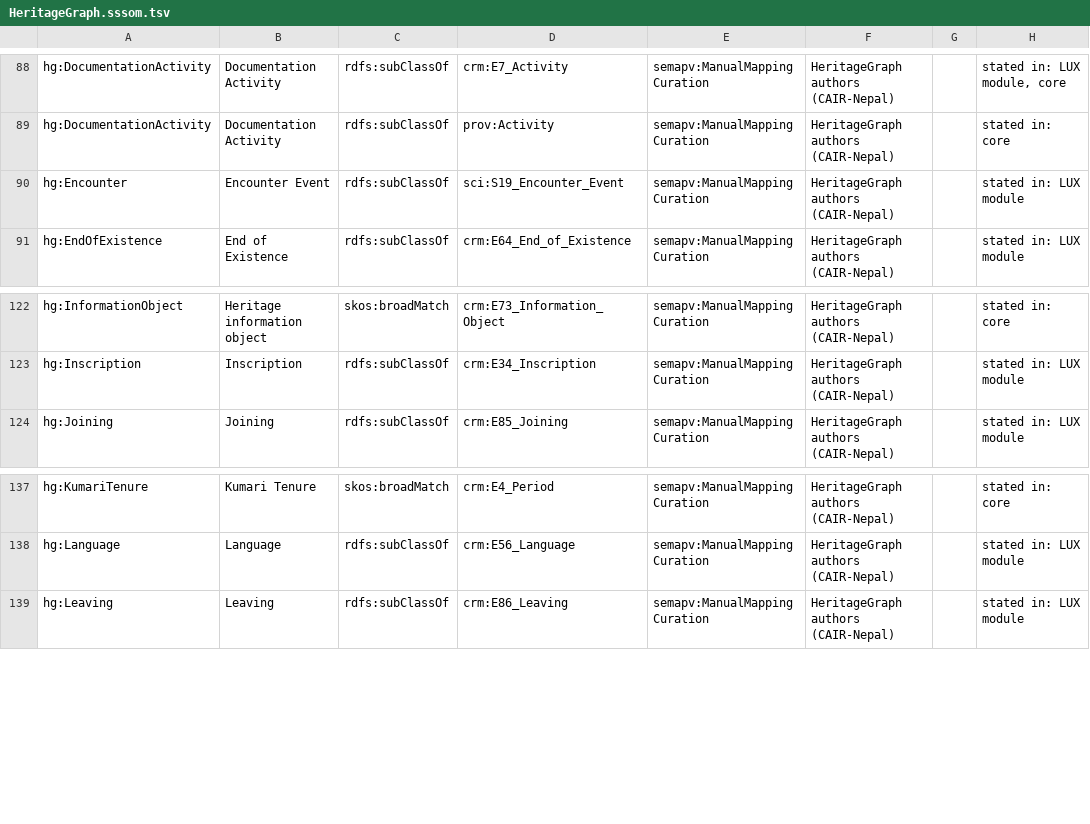
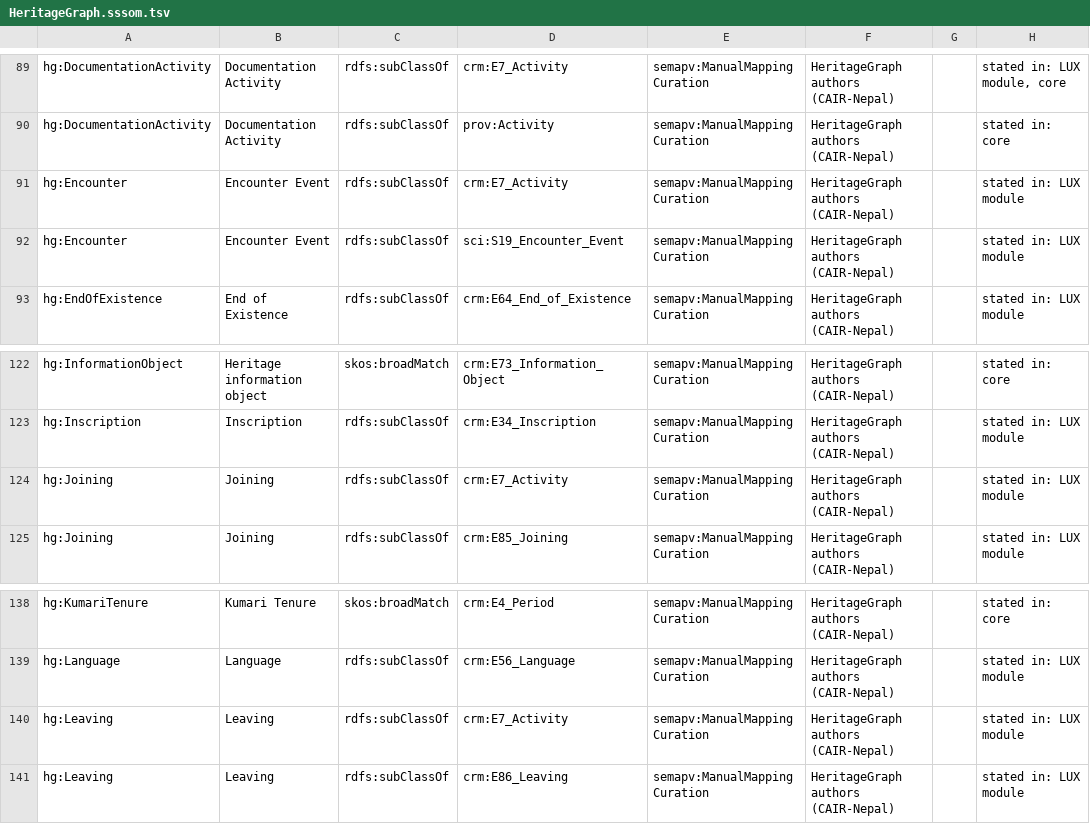
Before and after one commit to CAIRNepal/heritagegraphontology, a TSV file: ontology/mappings/HeritageGraph.sssom.tsv, drawn as a sheet; only a part is shown, gaps mark what is left out; the diff covers the shown part only.

Commit message:
SSSOM mappings regenerated after the LUX module's direct reuse of crm:E74_Group, crm:E69_Death and crm:E7_Activity (275 to 277 rows); paper macros, evaluation page, readme and the built index pages updated to match

```diff
--- a/ontology/mappings/HeritageGraph.sssom.tsv
+++ b/ontology/mappings/HeritageGraph.sssom.tsv
@@ -89,2 +90,3 @@ hg:DocumentationActivity	Documentation Activity	rdfs:subClassOf	crm:E7_Activity
 hg:DocumentationActivity	Documentation Activity	rdfs:subClassOf	prov:Activity	semapv:ManualMappingCuration	HeritageGraph authors (CAIR-Nepal)		stated in: core
+hg:Encounter	Encounter Event	rdfs:subClassOf	crm:E7_Activity	semapv:ManualMappingCuration	HeritageGraph authors (CAIR-Nepal)		stated in: LUX module
 hg:Encounter	Encounter Event	rdfs:subClassOf	sci:S19_Encounter_Event	semapv:ManualMappingCuration	HeritageGraph authors (CAIR-Nepal)		stated in: LUX module
@@ -123,2 +123,3 @@ hg:InformationObject	Heritage information object	skos:broadMatch	crm:E73_Informa
 hg:Inscription	Inscription	rdfs:subClassOf	crm:E34_Inscription	semapv:ManualMappingCuration	HeritageGraph authors (CAIR-Nepal)		stated in: LUX module
+hg:Joining	Joining	rdfs:subClassOf	crm:E7_Activity	semapv:ManualMappingCuration	HeritageGraph authors (CAIR-Nepal)		stated in: LUX module
 hg:Joining	Joining	rdfs:subClassOf	crm:E85_Joining	semapv:ManualMappingCuration	HeritageGraph authors (CAIR-Nepal)		stated in: LUX module
@@ -138,2 +139,3 @@ hg:KumariTenure	Kumari Tenure	skos:broadMatch	crm:E4_Period	semapv:ManualMapping
 hg:Language	Language	rdfs:subClassOf	crm:E56_Language	semapv:ManualMappingCuration	HeritageGraph authors (CAIR-Nepal)		stated in: LUX module
+hg:Leaving	Leaving	rdfs:subClassOf	crm:E7_Activity	semapv:ManualMappingCuration	HeritageGraph authors (CAIR-Nepal)		stated in: LUX module
 hg:Leaving	Leaving	rdfs:subClassOf	crm:E86_Leaving	semapv:ManualMappingCuration	HeritageGraph authors (CAIR-Nepal)		stated in: LUX module
```
Also changed, not shown: 3 added rows and 4 removed rows elsewhere in this file, 5 other files.
